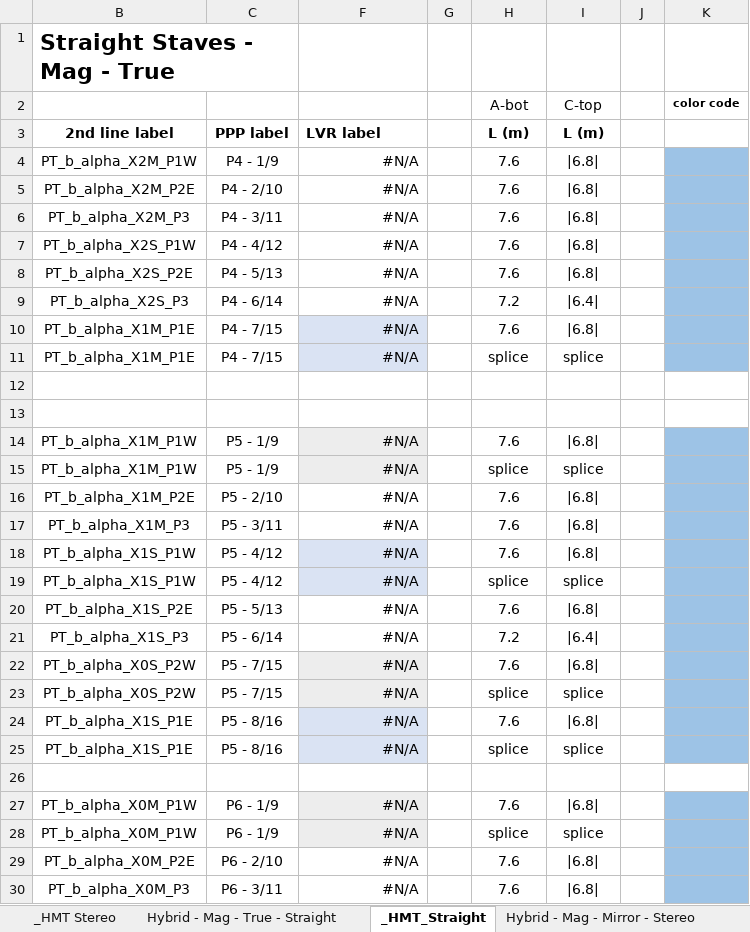
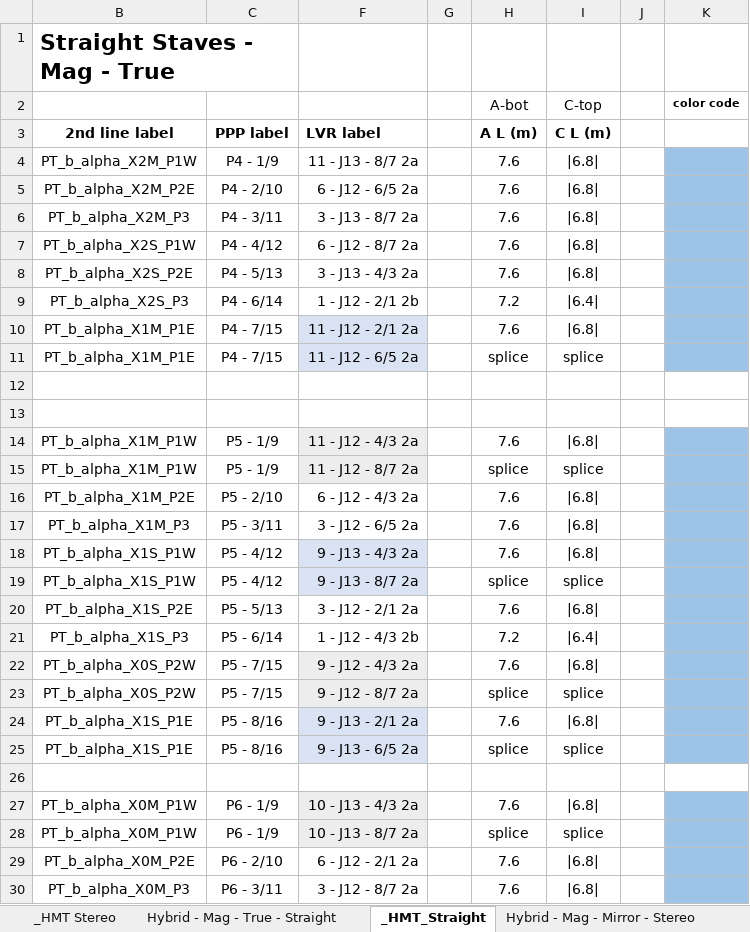
Before and after one commit to afernez/LV_cavern_mapping, an Excel workbook: formatted_cavern/LVR_PPP_Underground_Mapping_PPPSorted_Samtec_cables__01-04-22.xlsx, sheet _HMT_Straight, drawn as a sheet; only a part is shown; values as stored, in another font and other column widths than the file's, no borders; the diff covers the shown part only; the diff names each change by its address in the sheet, - before the commit and + after, or states it on an @@ line.

```diff
--- a/formatted_cavern/LVR_PPP_Underground_Mapping_PPPSorted_Samtec_cables__01-04-22.xlsx (sheet _HMT_Straight)
+++ b/formatted_cavern/LVR_PPP_Underground_Mapping_PPPSorted_Samtec_cables__01-04-22.xlsx (sheet _HMT_Straight)
-H3: L (m)
+H3: A L (m)
-I3: L (m)
+I3: C L (m)
-F4: #N/A
+F4: 11 - J13 - 8/7 2a
-F5: #N/A
+F5: 6 - J12 - 6/5 2a
-F6: #N/A
+F6: 3 - J13 - 8/7 2a
-F7: #N/A
+F7: 6 - J12 - 8/7 2a
-F8: #N/A
+F8: 3 - J13 - 4/3 2a
-F9: #N/A
+F9: 1 - J12 - 2/1 2b
-F10: #N/A
+F10: 11 - J12 - 2/1 2a
-F11: #N/A
+F11: 11 - J12 - 6/5 2a
-F14: #N/A
+F14: 11 - J12 - 4/3 2a
-F15: #N/A
+F15: 11 - J12 - 8/7 2a
-F16: #N/A
+F16: 6 - J12 - 4/3 2a
-F17: #N/A
+F17: 3 - J12 - 6/5 2a
-F18: #N/A
+F18: 9 - J13 - 4/3 2a
-F19: #N/A
+F19: 9 - J13 - 8/7 2a
-F20: #N/A
+F20: 3 - J12 - 2/1 2a
-F21: #N/A
+F21: 1 - J12 - 4/3 2b
-F22: #N/A
+F22: 9 - J12 - 4/3 2a
-F23: #N/A
+F23: 9 - J12 - 8/7 2a
-F24: #N/A
+F24: 9 - J13 - 2/1 2a
-F25: #N/A
+F25: 9 - J13 - 6/5 2a
-F27: #N/A
+F27: 10 - J13 - 4/3 2a
-F28: #N/A
+F28: 10 - J13 - 8/7 2a
-F29: #N/A
+F29: 6 - J12 - 2/1 2a
-F30: #N/A
+F30: 3 - J12 - 8/7 2a
```
Also changed, not shown: 55 edited cells elsewhere in this sheet, sheet _HIT Stereo, sheet Hybrid - Mag - True - Straight, sheet _DMM, sheet DCB - Mag - True, sheet _DMT, sheet DCB - Mag - Mirror, 19 more sheets, formulas that keep their value, hidden cells, 2 other files.
